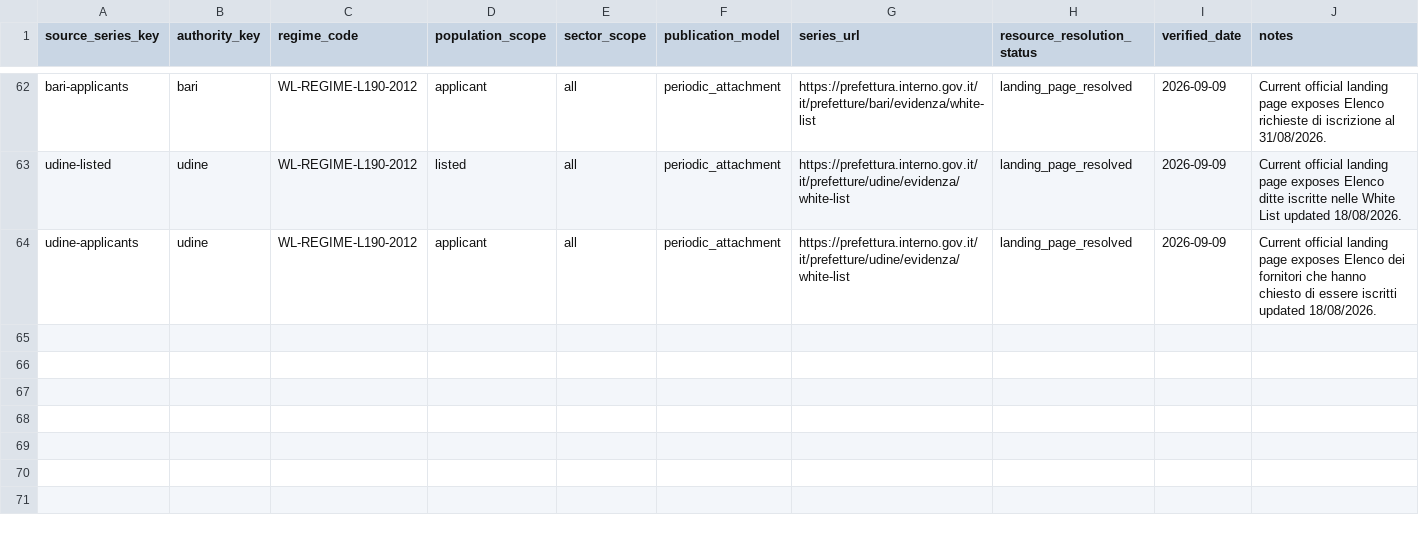
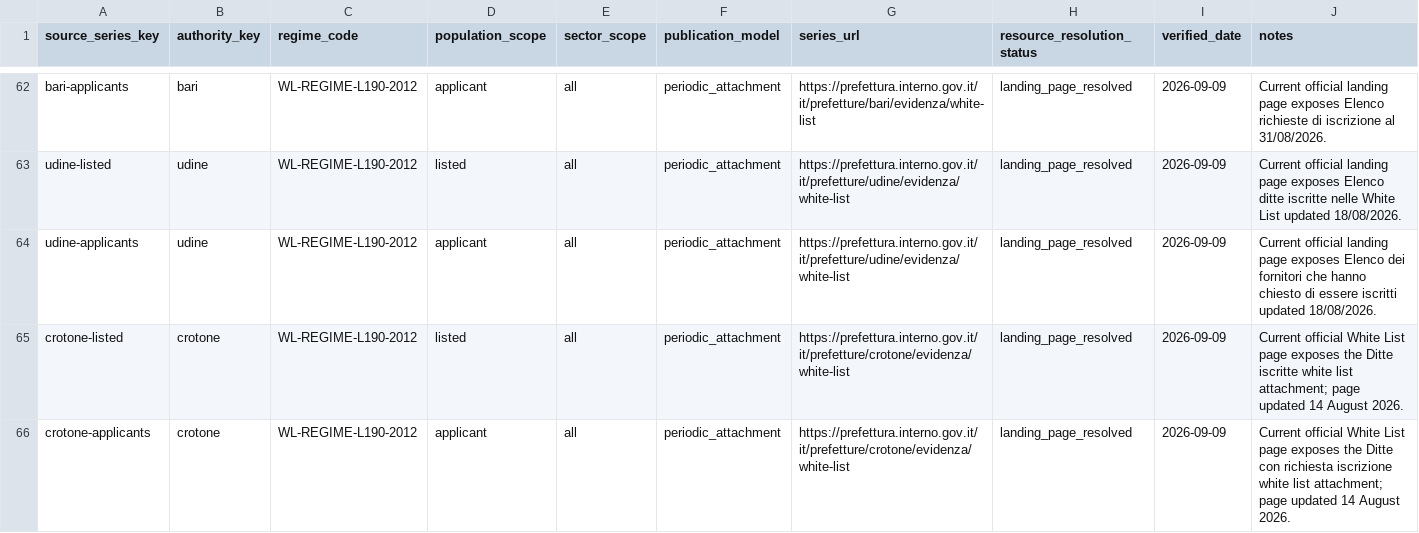
Before and after one commit to colazeta/italian-anti-mafia-whitelist, a CSV file: data/source_registry/source_series_inventory.csv, drawn as a sheet; only a part is shown, gaps mark what is left out; the diff names each change by its address in the sheet, - before the commit and + after, or states it on an @@ line.

Commit message:
Resolve Crotone listed and applicant source populations
* Add one-off Crotone source-population reconciliation

* Resolve Crotone listed and applicant source populations

* Add one-off Crotone documentation finalisation

* Fix one-off Crotone documentation workflow syntax

* Finalise Crotone source-population resolution evidence

---------

Co-authored-by: github-actions[bot] <41898282+github-actions[bot]@users.noreply.github.com>

```diff
--- a/data/source_registry/source_series_inventory.csv
+++ b/data/source_registry/source_series_inventory.csv
+row 65: crotone-listed | crotone | WL-REGIME-L190-2012 | listed | all | periodic_attachment | https://prefettura.interno.gov.it/it/prefetture/crotone/evidenza/white-list | landing_page_resolved | 2026-09-09 | Current official White List page exposes the Ditte iscritte white list attachment; page updated 14 August 2026.
+row 66: crotone-applicants | crotone | WL-REGIME-L190-2012 | applicant | all | periodic_attachment | https://prefettura.interno.gov.it/it/prefetture/crotone/evidenza/white-list | landing_page_resolved | 2026-09-09 | Current official White List page exposes the Ditte con richiesta iscrizione white list attachment; page updated 14 August 2026.
```
Also changed, not shown: data/catalog.csv, 4 other files.
